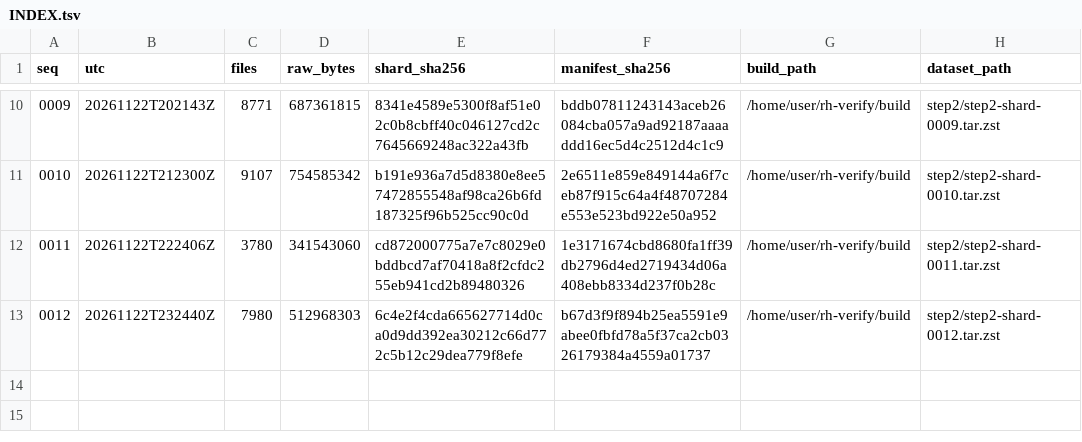
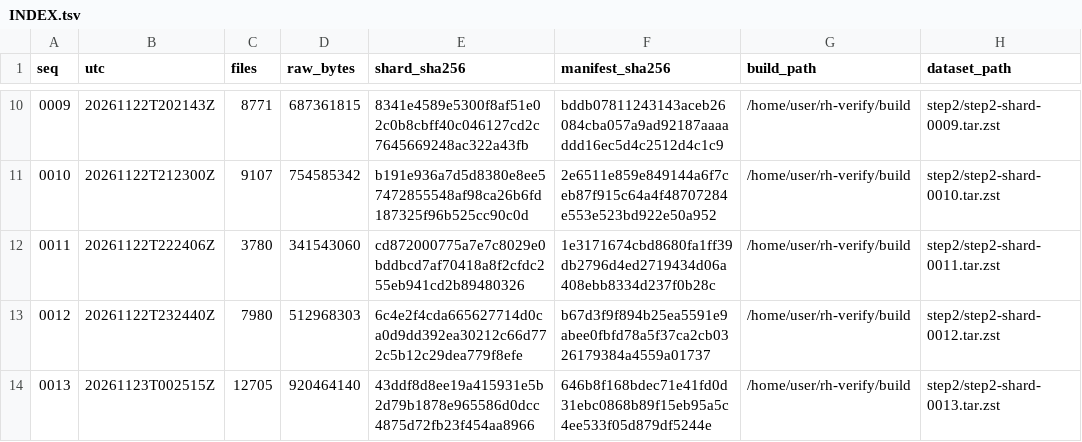
Before and after one commit to borism/riemann-hypothesis, a TSV file: verification/checkpoints/step2/INDEX.tsv, drawn as a sheet; only a part is shown, gaps mark what is left out.

```diff
--- a/verification/checkpoints/step2/INDEX.tsv
+++ b/verification/checkpoints/step2/INDEX.tsv
@@ -13 +13,2 @@ seq	utc	files	raw_bytes	shard_sha256	manifest_sha256	build_path	dataset_path
 0012	20261122T232440Z	7980	512968303	6c4e2f4cda665627714d0ca0d9dd392ea30212c66d772c5b12c29dea779f8efe	b67d3f9f894b25ea5591e9abee0fbfd78a5f37ca2cb0326179384a4559a01737	/home/user/rh-verify/build	step2/step2-shard-0012.tar.zst
+0013	20261123T002515Z	12705	920464140	43ddf8d8ee19a415931e5b2d79b1878e965586d0dcc4875d72fb23f454aa8966	646b8f168bdec71e41fd0d31ebc0868b89f15eb95a5c4ee533f05d879df5244e	/home/user/rh-verify/build	step2/step2-shard-0013.tar.zst
```
Also changed, not shown: verification/runs/20261122-step2-live/monitor-step2.tsv, verification/runs/20261122-step2-live/progress.tsv, 1 other file.
